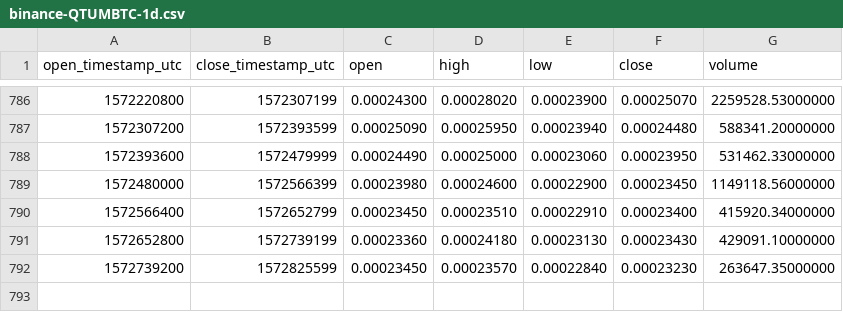
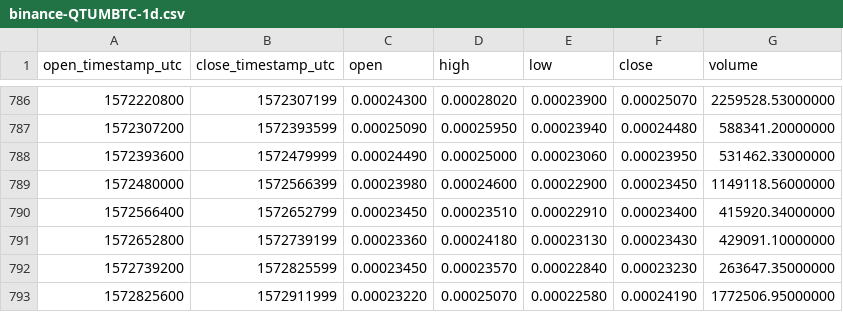
Before and after one commit to cryptobigbro/binance-QTUMBTC, a CSV file: binance-QTUMBTC-1d.csv, drawn as a sheet; only a part is shown, gaps mark what is left out; the diff names each change by its address in the sheet, - before the commit and + after, or states it on an @@ line.

Commit message:
Update OHLCV data.

```diff
--- a/binance-QTUMBTC-1d.csv
+++ b/binance-QTUMBTC-1d.csv
+row 793: 1572825600 | 1572911999 | 0.00023220 | 0.00025070 | 0.00022580 | 0.00024190 | 1772506.95000000
```
Also changed, not shown: 1 other file.
